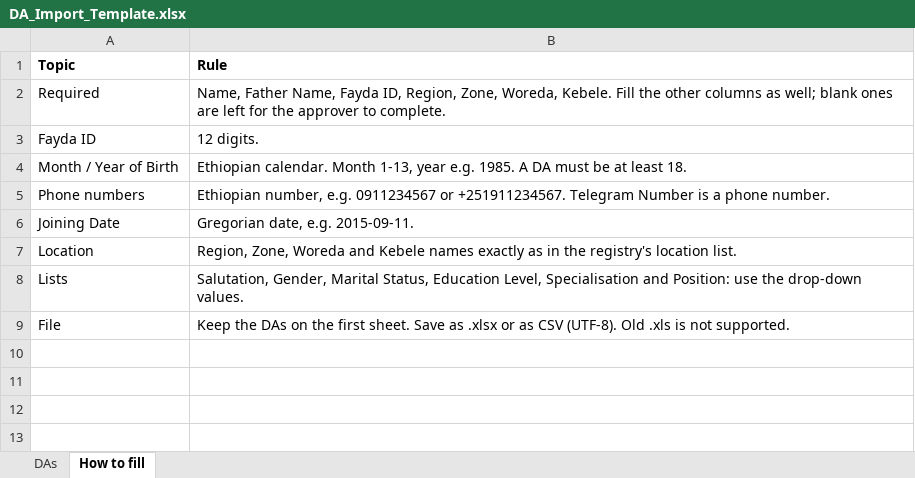
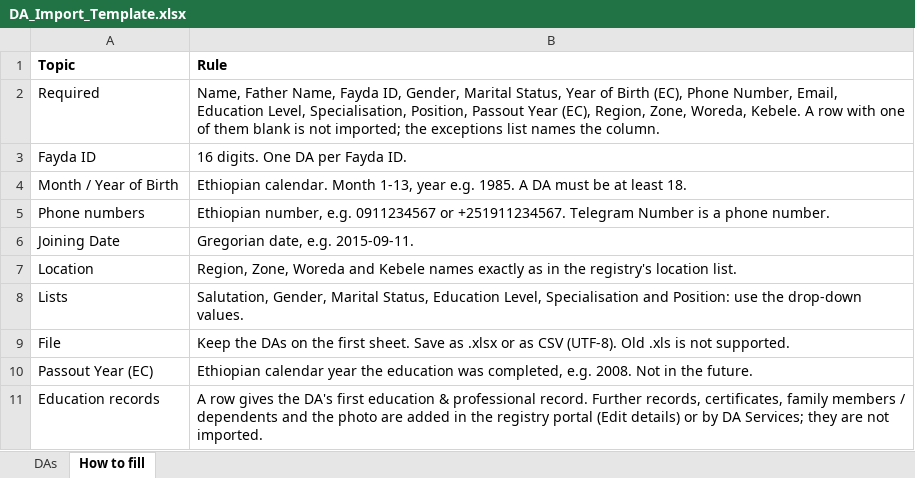
Before and after one commit to Centre-for-Open-Societal-Systems/da-registry, an Excel workbook: import-templates/DA_Import_Template.xlsx, sheet How to fill, drawn as a sheet; values as stored, in another font and other column widths than the file's, no borders; the diff names each change by its address in the sheet, - before the commit and + after, or states it on an @@ line.

Commit message:
DA: profile photo, education & professional records list, dependents
Personal details get a profile photo (header-section widget, OAN variant
oan-profile-photo): choose, replace or remove it on the form and in Edit
details. It is stored the platform's way (documents bucket,
record_image_document_id).

Education & Professional becomes a list, as the livestock register lists
animals: a child register "Qualification" shown as a table with "Add
record". Each record has education level, specialisation, position,
passout year (Ethiopian calendar, required), joining date and up to three
certificates (OAN cell widget oan-file-list-cell; the files are stored as
documents when the row is saved). A DA needs at least one record.

Family members / dependents: a second child register "Dependent" with
name, relationship (Master Data list DA_RELATIONSHIP) and date of birth.
The list may stay empty.

The DA record keeps its one-value education fields for search, filters,
file import and DA Services: two triggers (qualification_sync.py) fill
them from the DA's main record (latest passout year, then joining date)
and turn a one-value write into the first record. DAs saved before the
list get their first record at startup.

File import and DA Services push send one education with the new
required passout year; the template creates the first record from it.
Required-field checks read a list section's table and columns, so a file
row is not asked for list columns and an empty optional list passes.

The date fields of the "Add record" popups use the Ethiopian picker; a
style keeps the popup from cutting the calendar off.

Overrides of platform files (ui/staff-ui/overrides):
- shared/widgets/RegistryWidgetProvider.tsx: upstream file plus the import
  that registers the OAN widgets (as in farmer).
- features/intake-form/hooks/useIntakeFormSectionAction.ts: upstream file
  plus the upload of the profile photo on the intake form, which the
  platform does only in Edit details.

Docs: staff API (list sections, certificates, dependents, photo), push
contract (passout_year), import templates (Passout Year (EC) column,
corrected guide).

```diff
--- a/import-templates/DA_Import_Template.xlsx (sheet How to fill)
+++ b/import-templates/DA_Import_Template.xlsx (sheet How to fill)
-B2 (Rule): …Fayda ID, Region, Zone, Woreda, Kebele. Fill the other columns as well; blank ones are left for the approver to complete.
+B2 (Rule): …Fayda ID, Gender, Marital Status, Year of Birth (EC), Phone Number, Email, Education Level, Specialisation, Position, Passout Year (EC), Region, Zone, Woreda, Kebele. A row with one of them blank is not imported; the exceptions list names the column.
-B3 (Rule): 12 digits.
+B3 (Rule): 16 digits. One DA per Fayda ID.
+row 10: Passout Year (EC) | Ethiopian calendar year the education was completed, e.g. 2008. Not in the future.
+row 11: Education records | A row gives the DA's first education & professional record. Further records, certificates, family members / dependents and the photo are added in the registry portal (Edit details) or by DA Services; they are not imported.
```
Also changed, not shown: sheet DAs, 31 other files.
